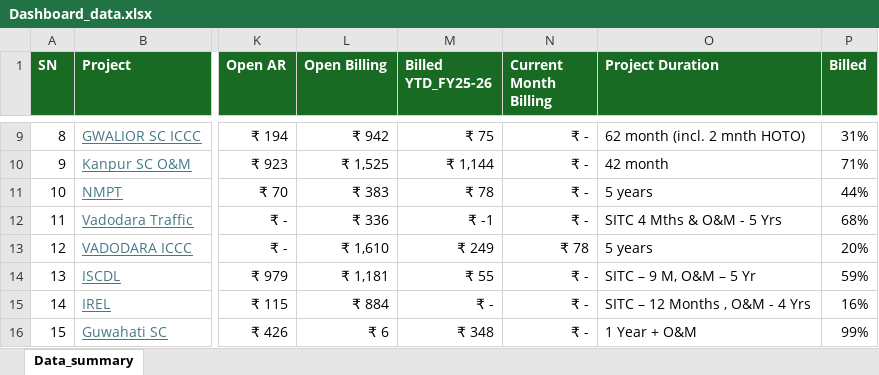
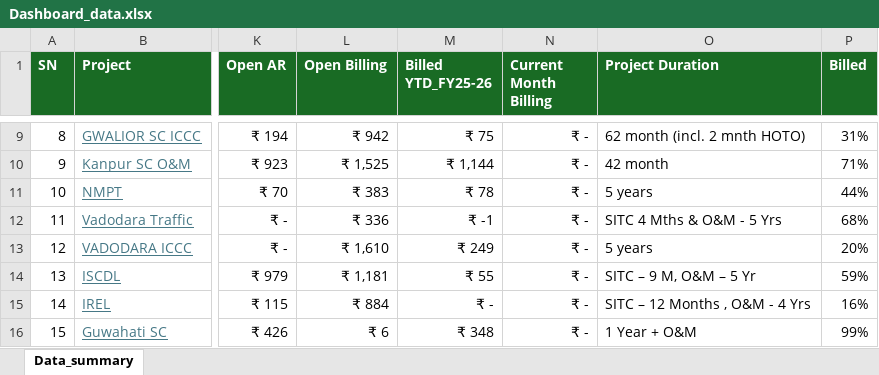
Before and after one commit to avdhootr3/bsdprojects, an Excel workbook: data/Dashboard_data.xlsx, sheet Data_summary, drawn as a sheet; only a part is shown, gaps mark what is left out; values as stored, in another font and other column widths than the file's, no borders; conditional formats not drawn; the diff covers the shown part only; the diff names each change by its address in the sheet, - before the commit and + after, or states it on an @@ line.

Commit message:
Auto update Dashboard_data.xlsx

```diff
--- a/data/Dashboard_data.xlsx (sheet Data_summary)
+++ b/data/Dashboard_data.xlsx (sheet Data_summary)
-N13 (Current Month Billing): ₹ 78
+N13 (Current Month Billing): ₹ -
```
Also changed, not shown: 14 edited cells elsewhere in this sheet.
